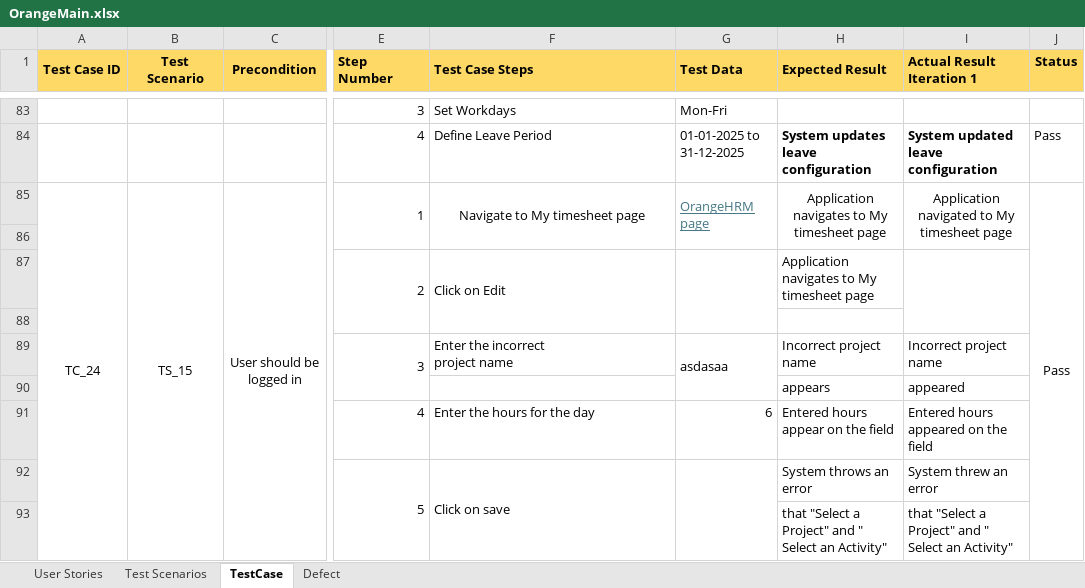
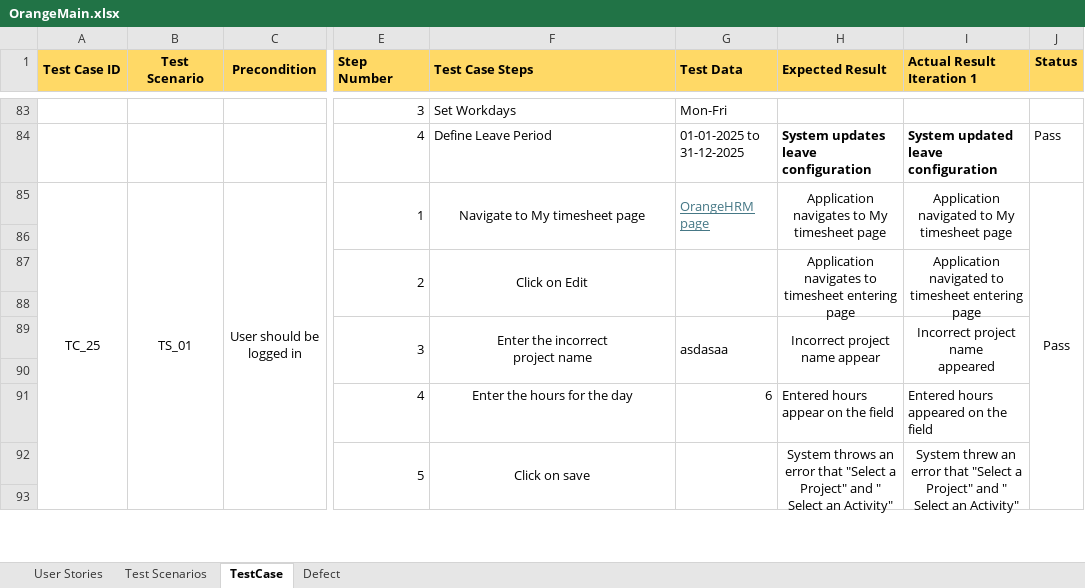
Before and after one commit to Emil-Antony/OrangeHRMS, an Excel workbook: OrangeMain.xlsx, sheet TestCase, drawn as a sheet; only a part is shown, gaps mark what is left out; values as stored, in another font and other column widths than the file's, no borders; rows hold the shown columns only; ↵ is a line break in a cell; the diff covers the shown part only; the diff names each change by its address in the sheet, - before the commit and + after, or states it on an @@ line.

Commit message:
Updated the timesheet module
Updated the time sheet user stories, test scenarios and test cases.

```diff
--- a/OrangeMain.xlsx (sheet TestCase)
+++ b/OrangeMain.xlsx (sheet TestCase)
-A85 (Test Case ID): TC_24
+A85 (Test Case ID): TC_25
-B85 (Test Scenario): TS_15
+B85 (Test Scenario): TS_01
-F87 alignment: left
+F87 alignment: center
-H87 (Expected Result): Application navigates to My timesheet page
+H87 (Expected Result): Application navigates to timesheet entering page
-H87 alignment: left
+H87 alignment: center
+H87:H88 merged
-I87 (Actual Result Iteration 1): (empty)
+I87 (Actual Result Iteration 1): Application navigated to timesheet entering page
-F89 alignment: left
+F89 alignment: center
+F89:F90 merged
-H89 (Expected Result): Incorrect project name
+H89 (Expected Result): Incorrect project name appear
-H89:I89 alignment: left
+H89:I89 alignment: center
+H89:H90 merged
-I89 (Actual Result Iteration 1): Incorrect project name
+I89 (Actual Result Iteration 1): Incorrect project name ↵ appeared
+I89:I90 merged
-row 90:  |  |  |  |  |  | appears | appeared
+row 90: (empty)
-F91:F92 alignment: left
+F91:F92 alignment: center
-H92 (Expected Result): …an error
+H92 (Expected Result): …an error that "Select a Project" and " Select an Activity"
-H92:I92 alignment: left
+H92:I92 alignment: center
+H92:H93 merged
-I92 (Actual Result Iteration 1): …an error
+I92 (Actual Result Iteration 1): …an error that "Select a Project" and " Select an Activity"
+I92:I93 merged
-row 93:  |  |  |  |  |  | that "Select a Project" and " Select an Activity" | that "Select a Project" and " Select an Activity"
+row 93: (empty)
```
Also changed, not shown: 27 added rows, 12 removed rows, 50 edited cells, cell formats and merged cells elsewhere in this sheet, sheet Test Scenarios, sheet User Stories.
